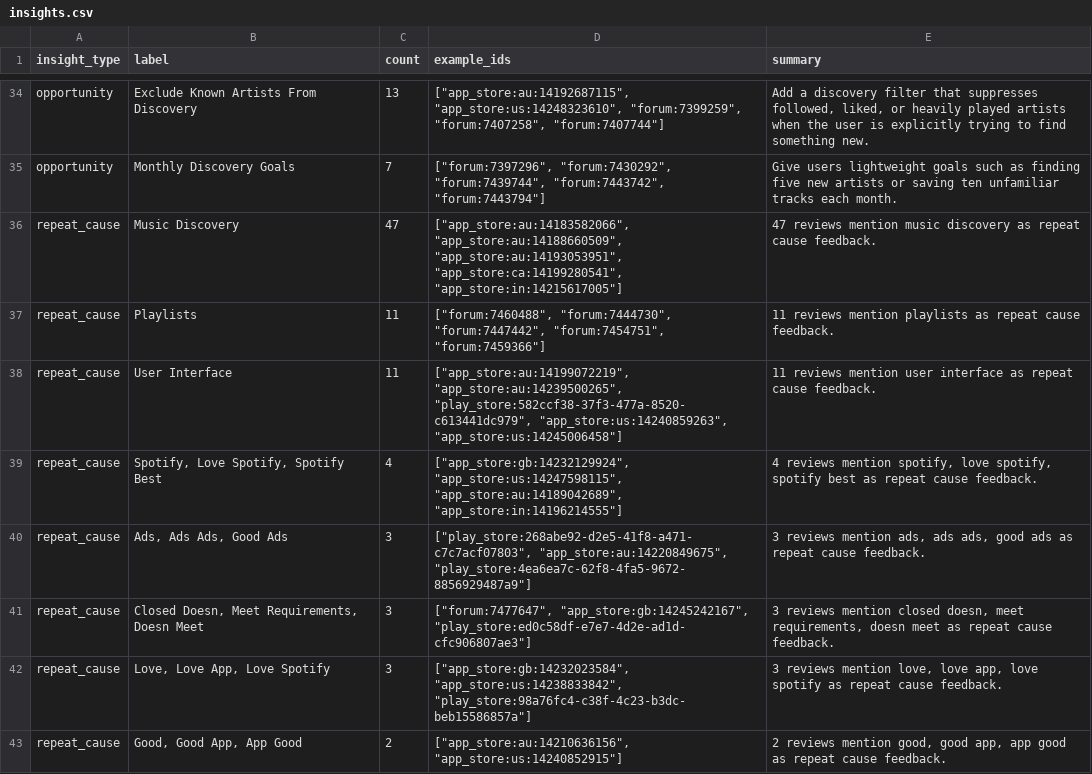
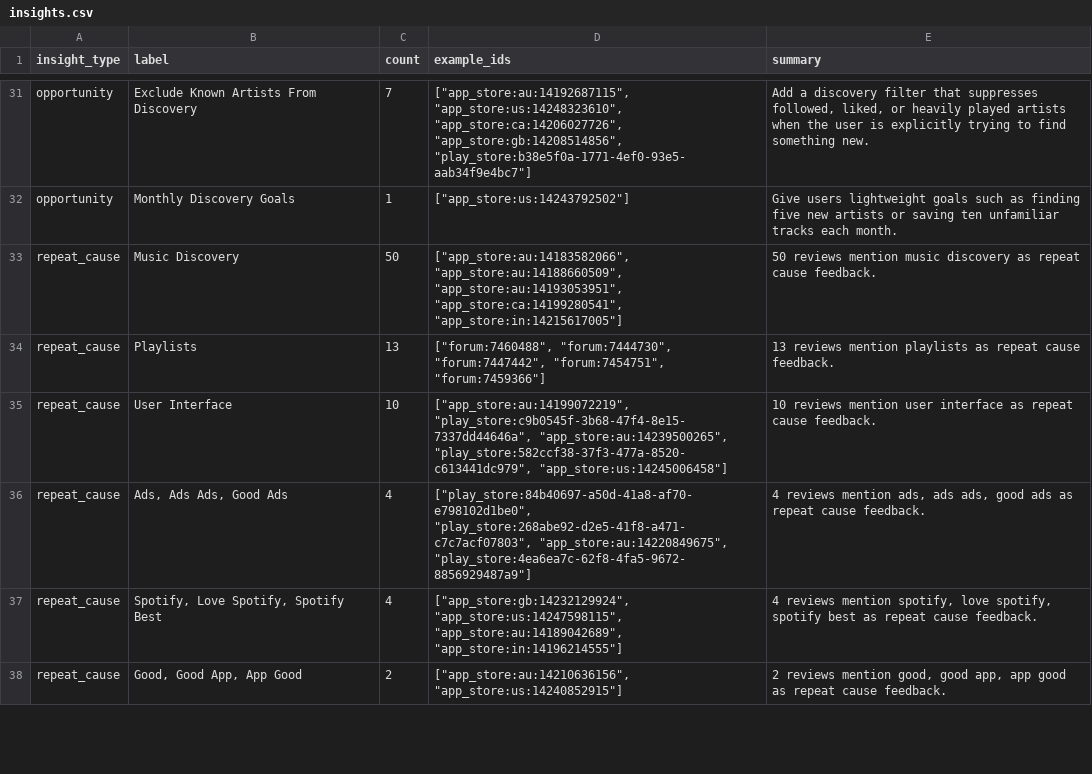
Before and after one commit to shivangibhartipm/spotify-review-workflow, a CSV file: data/exports/insights.csv, drawn as a sheet; only a part is shown, gaps mark what is left out; removed rows and columns are numbered as before the commit, all else as after; the diff covers the shown part only; the diff names each change by its address in the sheet, - before the commit and + after, or states it on an @@ line.

```diff
--- a/data/exports/insights.csv
+++ b/data/exports/insights.csv
-C31 (count): 13
+C31 (count): 7
-D31 (example_ids): ["app_store:au:14192687115", "app_store:us:14248323610", "forum:7399259", "forum:7407258", "forum:7407744"]
+D31 (example_ids): ["app_store:au:14192687115", "app_store:us:14248323610", "app_store:ca:14206027726", "app_store:gb:14208514856", "play_store:b38e5f0a-1771-4ef0-93e5-aab34f9e4bc7"]
-C32 (count): 7
+C32 (count): 1
-D32 (example_ids): ["forum:7397296", "forum:7430292", "forum:7439744", "forum:7443742", "forum:7443794"]
+D32 (example_ids): ["app_store:us:14243792502"]
-C33 (count): 47
+C33 (count): 50
-E33 (summary): 47 reviews mention…
+E33 (summary): 50 reviews mention…
-C34 (count): 11
+C34 (count): 13
-E34 (summary): 11 reviews mention…
+E34 (summary): 13 reviews mention…
-C35 (count): 11
+C35 (count): 10
-D35 (example_ids): ["app_store:au:14199072219", "app_store:au:14239500265", "play_store:582ccf38-37f3-477a-8520-c613441dc979", "app_store:us:14240859263", "app_store:us:14245006458"]
+D35 (example_ids): ["app_store:au:14199072219", "play_store:c9b0545f-3b68-47f4-8e15-7337dd44646a", "app_store:au:14239500265", "play_store:582ccf38-37f3-477a-8520-c613441dc979", "app_store:us:14245006458"]
-E35 (summary): 11 reviews mention…
+E35 (summary): 10 reviews mention…
+row 36: repeat_cause | Ads, Ads Ads, Good Ads | 4 | ["play_store:84b40697-a50d-41a8-af70-e798102d1be0", "play_store:268abe92-d2e5-41f8-a471-c7c7acf07803", "app_store:au:14220849675", "play_store:4ea6ea7c-62f8-4fa5-9672-8856929487a9"] | 4 reviews mention ads, ads ads, good ads as repeat cause feedback.
-row 40: repeat_cause | Ads, Ads Ads, Good Ads | 3 | ["play_store:268abe92-d2e5-41f8-a471-c7c7acf07803", "app_store:au:14220849675", "play_store:4ea6ea7c-62f8-4fa5-9672-8856929487a9"] | 3 reviews mention ads, ads ads, good ads as repeat cause feedback.
-row 41: repeat_cause | Closed Doesn, Meet Requirements, Doesn Meet | 3 | ["forum:7477647", "app_store:gb:14245242167", "play_store:ed0c58df-e7e7-4d2e-ad1d-cfc906807ae3"] | 3 reviews mention closed doesn, meet requirements, doesn meet as repeat cause feedback.
-row 42: repeat_cause | Love, Love App, Love Spotify | 3 | ["app_store:gb:14232023584", "app_store:us:14238833842", "play_store:98a76fc4-c38f-4c23-b3dc-beb15586857a"] | 3 reviews mention love, love app, love spotify as repeat cause feedback.
```
Also changed, not shown: 5 added rows, 7 removed rows and 98 edited cells elsewhere in this file, 1 other file.
